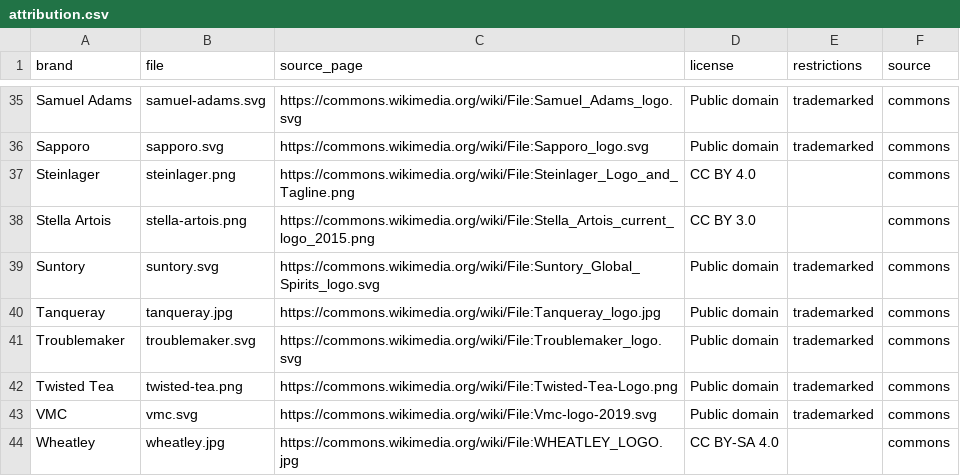
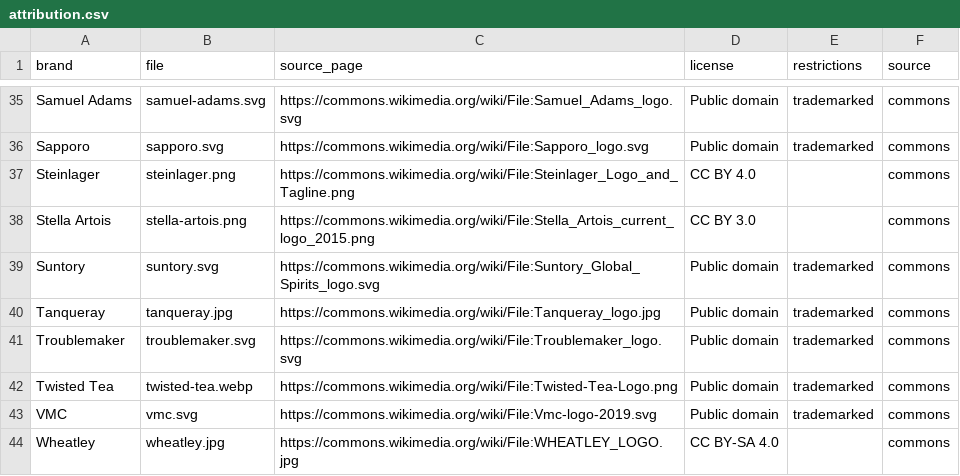
Before and after one commit to jaycee723/777_liquor_website, a CSV file: reports/logo-fetch/attribution.csv, drawn as a sheet; only a part is shown, gaps mark what is left out; the diff covers the shown part only.

Commit message:
Convert 18 heaviest used logos to WebP (4.1 MB -> 0.5 MB)

```diff
--- a/reports/logo-fetch/attribution.csv
+++ b/reports/logo-fetch/attribution.csv
@@ -41,3 +41,3 @@ Tanqueray,tanqueray.jpg,https://commons.wikimedia.org/wiki/File:Tanqueray_logo.j
 Troublemaker,troublemaker.svg,https://commons.wikimedia.org/wiki/File:Troublemaker_logo.svg,Public domain,trademarked,commons
-Twisted Tea,twisted-tea.png,https://commons.wikimedia.org/wiki/File:Twisted-Tea-Logo.png,Public domain,trademarked,commons
+Twisted Tea,twisted-tea.webp,https://commons.wikimedia.org/wiki/File:Twisted-Tea-Logo.png,Public domain,trademarked,commons
 VMC,vmc.svg,https://commons.wikimedia.org/wiki/File:Vmc-logo-2019.svg,Public domain,trademarked,commons
```
Also changed, not shown: 17 edited cells elsewhere in this file, 37 other files.
